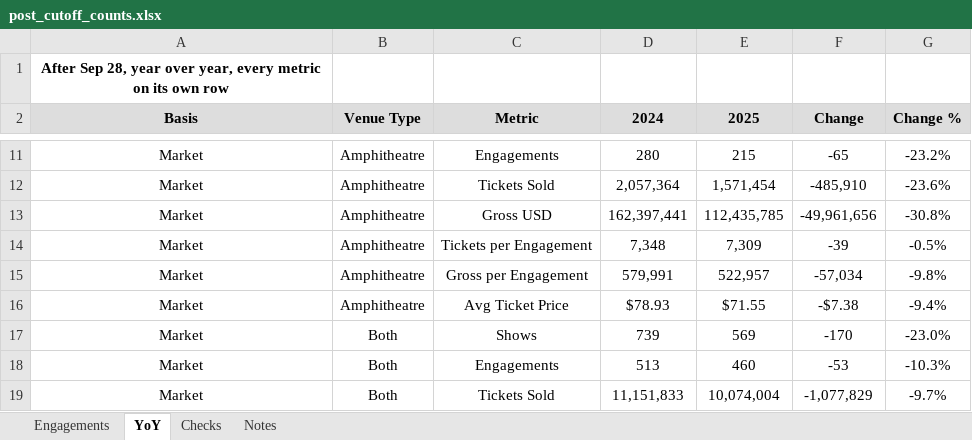
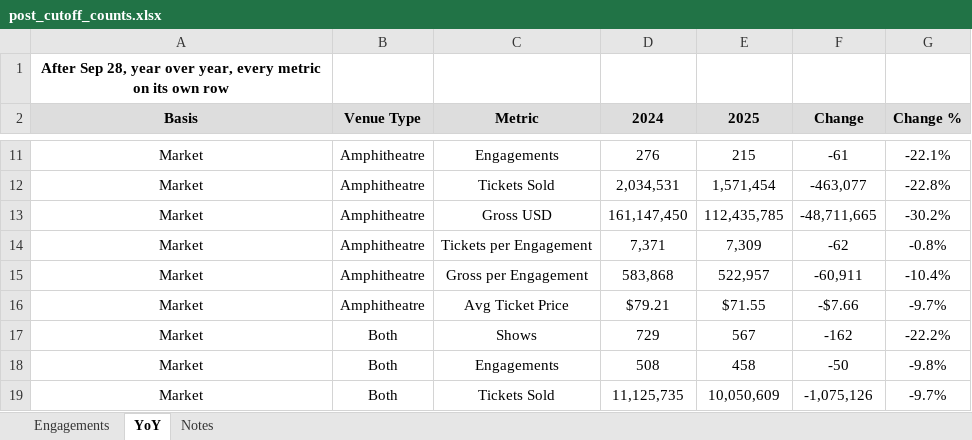
Before and after one commit to WaffleMoff/pipeline, an Excel workbook: post_cutoff_counts.xlsx, sheet YoY, drawn as a sheet; only a part is shown, gaps mark what is left out; values as stored, in another font and other column widths than the file's, no borders; the diff covers the shown part only; the diff names each change by its address in the sheet, - before the commit and + after, or states it on an @@ line.

```diff
--- a/post_cutoff_counts.xlsx (sheet YoY)
+++ b/post_cutoff_counts.xlsx (sheet YoY)
-sheet tab: Checks
-D11 (2024): 280
+D11 (2024): 276
-F11 (Change): -65
+F11 (Change): -61
-G11 (Change %): -23.2%
+G11 (Change %): -22.1%
-D12 (2024): 2,057,364
+D12 (2024): 2,034,531
-F12 (Change): -485,910
+F12 (Change): -463,077
-G12 (Change %): -23.6%
+G12 (Change %): -22.8%
-D13 (2024): 162,397,441
+D13 (2024): 161,147,450
-F13 (Change): -49,961,656
+F13 (Change): -48,711,665
-G13 (Change %): -30.8%
+G13 (Change %): -30.2%
-D14 (2024): 7,348
+D14 (2024): 7,371
-F14 (Change): -39
+F14 (Change): -62
-G14 (Change %): -0.5%
+G14 (Change %): -0.8%
-D15 (2024): 579,991
+D15 (2024): 583,868
-F15 (Change): -57,034
+F15 (Change): -60,911
-G15 (Change %): -9.8%
+G15 (Change %): -10.4%
-D16 (2024): $78.93
+D16 (2024): $79.21
-F16 (Change): -$7.38
+F16 (Change): -$7.66
-G16 (Change %): -9.4%
+G16 (Change %): -9.7%
-D17 (2024): 739
+D17 (2024): 729
-E17 (2025): 569
+E17 (2025): 567
-F17 (Change): -170
+F17 (Change): -162
-G17 (Change %): -23.0%
+G17 (Change %): -22.2%
-D18 (2024): 513
+D18 (2024): 508
-E18 (2025): 460
+E18 (2025): 458
-F18 (Change): -53
+F18 (Change): -50
-G18 (Change %): -10.3%
+G18 (Change %): -9.8%
-D19 (2024): 11,151,833
+D19 (2024): 11,125,735
-E19 (2025): 10,074,004
+E19 (2025): 10,050,609
-F19 (Change): -1,077,829
+F19 (Change): -1,075,126
```
Also changed, not shown: 46 edited cells elsewhere in this sheet, sheet Engagements, sheet Notes, YoY_gross_tickets.xlsx, gross_per_show_cutoff_comp.xlsx, 1 other file.
